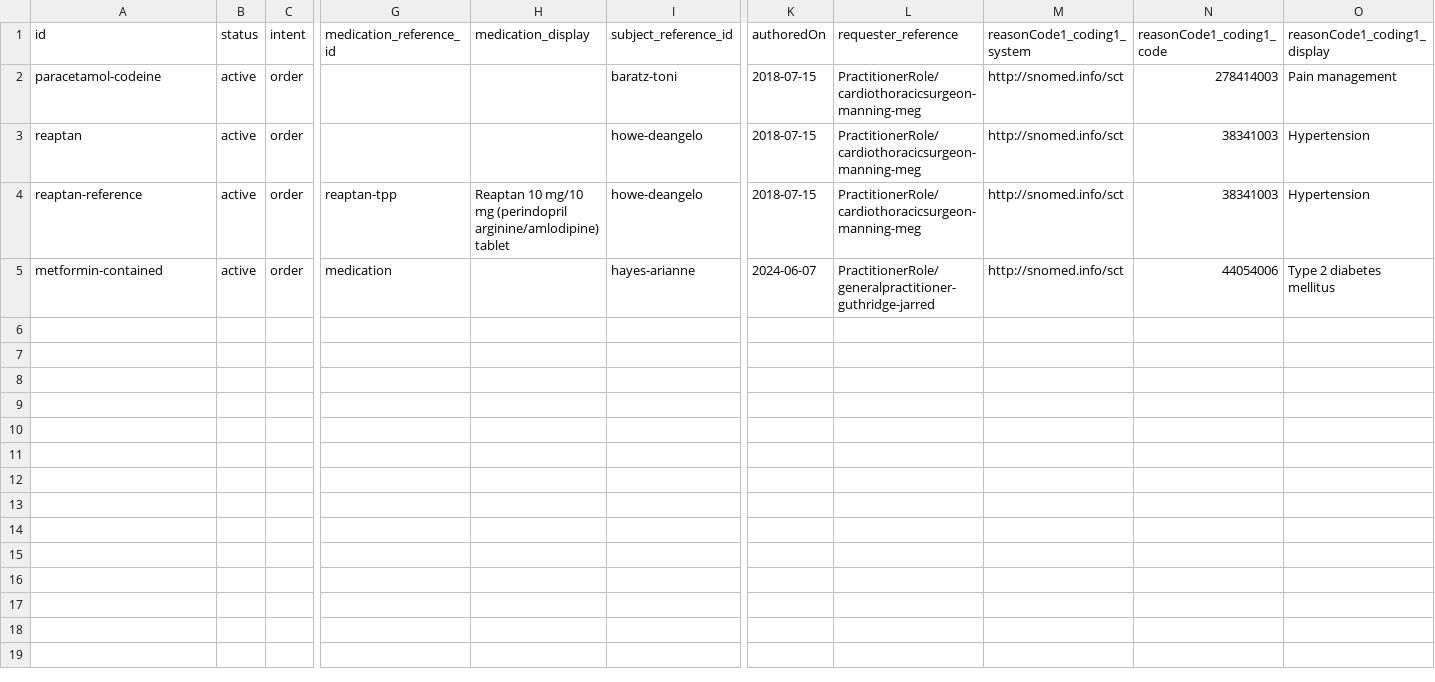
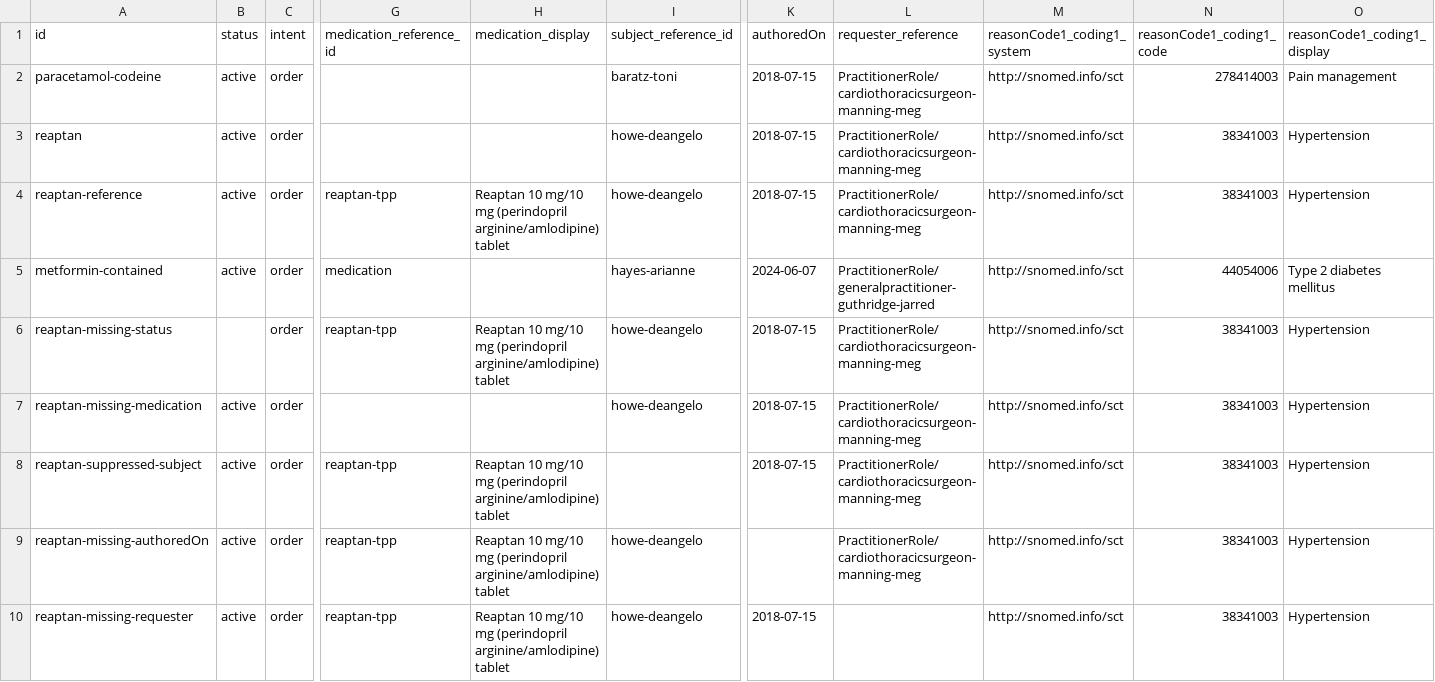
Before and after one commit to hl7au/au-fhir-test-data-utils, a CSV file: testdata-csv/AU Core Sample Data - MedicationRequest.csv, drawn as a sheet; only a part is shown, gaps mark what is left out; rows hold the shown columns only; the diff names each change by its address in the sheet, - before the commit and + after, or states it on an @@ line.

Commit message:
Added missing data support in CSV2MedicationRequest.map

```diff
--- a/testdata-csv/AU Core Sample Data - MedicationRequest.csv
+++ b/testdata-csv/AU Core Sample Data - MedicationRequest.csv
+row 6: reaptan-missing-status |  | order | reaptan-tpp | Reaptan 10 mg/10 mg (perindopril arginine/amlodipine) tablet | howe-deangelo | 2018-07-15 | PractitionerRole/cardiothoracicsurgeon-manning-meg | http://snomed.info/sct | 38341003 | Hypertension
+row 7: reaptan-missing-medication | active | order |  |  | howe-deangelo | 2018-07-15 | PractitionerRole/cardiothoracicsurgeon-manning-meg | http://snomed.info/sct | 38341003 | Hypertension
+row 8: reaptan-suppressed-subject | active | order | reaptan-tpp | Reaptan 10 mg/10 mg (perindopril arginine/amlodipine) tablet |  | 2018-07-15 | PractitionerRole/cardiothoracicsurgeon-manning-meg | http://snomed.info/sct | 38341003 | Hypertension
+row 9: reaptan-missing-authoredOn | active | order | reaptan-tpp | Reaptan 10 mg/10 mg (perindopril arginine/amlodipine) tablet | howe-deangelo |  | PractitionerRole/cardiothoracicsurgeon-manning-meg | http://snomed.info/sct | 38341003 | Hypertension
+row 10: reaptan-missing-requester | active | order | reaptan-tpp | Reaptan 10 mg/10 mg (perindopril arginine/amlodipine) tablet | howe-deangelo | 2018-07-15 |  | http://snomed.info/sct | 38341003 | Hypertension
```
